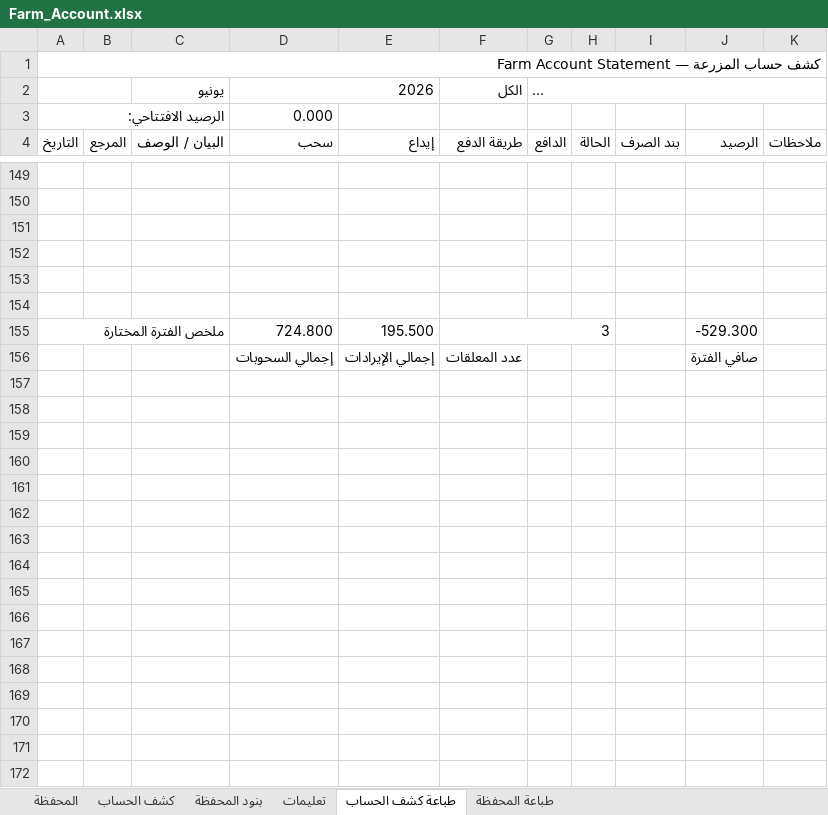
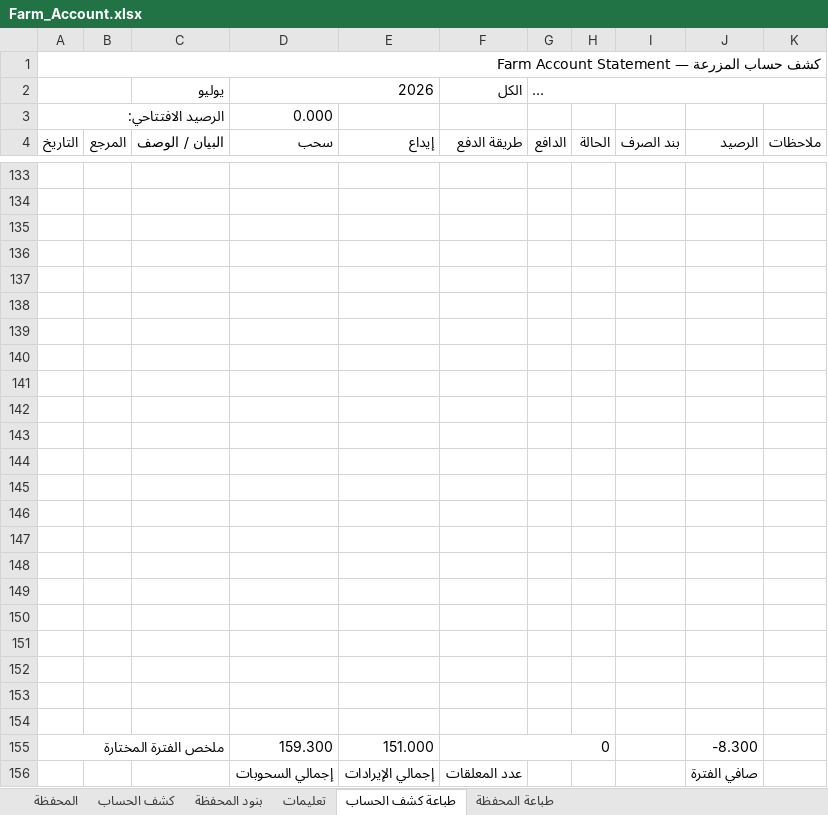
Before and after one commit to hadi907/ftm8-monitor, an Excel workbook: Farm_Account.xlsx, sheet طباعة كشف الحساب, drawn as a sheet; only a part is shown, gaps mark what is left out; long unchanged cells end in …; values as stored, in another font and other column widths than the file's, no cell formats; conditional formats not drawn; removed rows and columns are numbered as before the commit, all else as after; the diff covers the shown part only; the diff names each change by its address in the sheet, - before the commit and + after, or states it on an @@ line.

```diff
--- a/Farm_Account.xlsx (sheet طباعة كشف الحساب)
+++ b/Farm_Account.xlsx (sheet طباعة كشف الحساب)
-C2 (البيان / الوصف): يونيو
+C2 (البيان / الوصف): يوليو
-row 139: ملخص الفترة المختارة |  |  | 724.800 | 195.500 | 3 |  |  |  | -529.300
+row 139: (empty)
-A155:C155 merged
-F155:H155 merged
+row 140: (empty)
+row 141: (empty)
+row 142: (empty)
+row 143: (empty)
+row 144: (empty)
+row 145: (empty)
+row 146: (empty)
+row 147: (empty)
+row 148: (empty)
+row 149: (empty)
+row 150: (empty)
+row 151: (empty)
+row 152: (empty)
+row 153: (empty)
+row 154: (empty)
+row 155: ملخص الفترة المختارة |  |  | 159.300 | 151.000 | 0 |  |  |  | -8.300
```
Also changed, not shown: 4 added rows, 20 removed rows and 111 edited cells elsewhere in this sheet, sheet المحفظة, sheet كشف الحساب, cell formats, formulas that keep their value.
